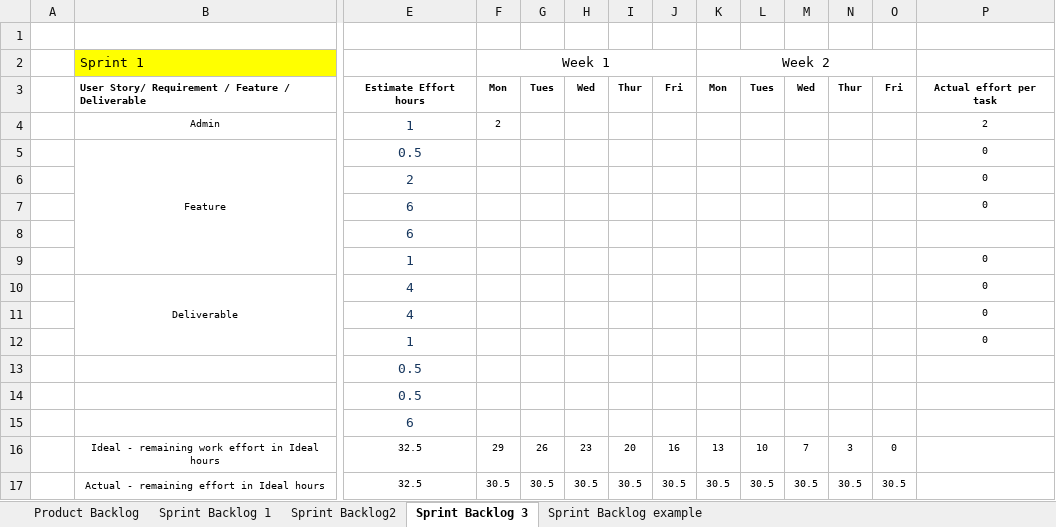
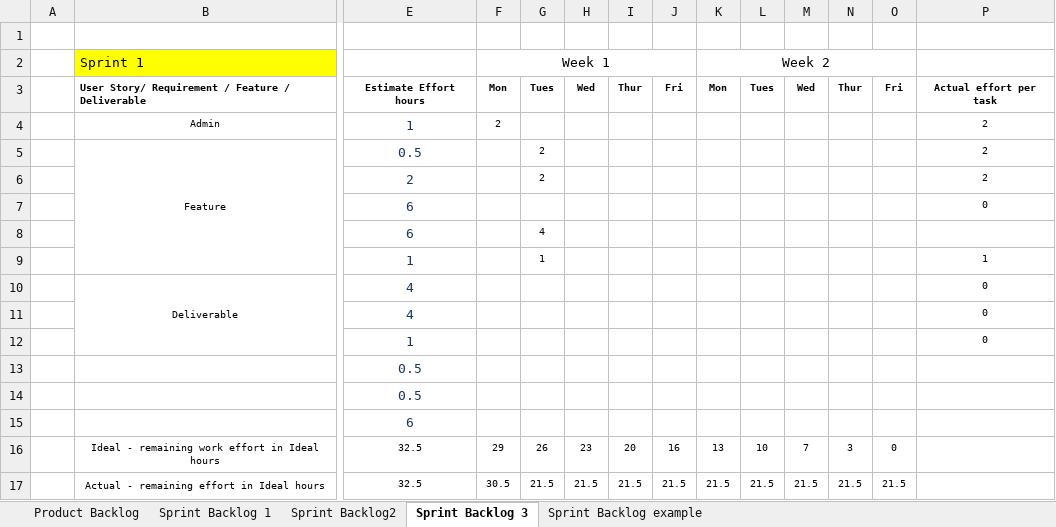
Before and after one commit to JayAitch/CI301, an Excel workbook: Planning Report/projectscrumburndownchart- jordan harrison.xlsx, sheet Sprint Backlog 3, drawn as a sheet; only a part is shown, gaps mark what is left out; values as stored, in another font and other column widths than the file's, no borders; charts and pictures not drawn; removed rows and columns are numbered as before the commit, all else as after; rows hold the shown columns only; the diff names each change by its address in the sheet, - before the commit and + after, or states it on an @@ line.

```diff
--- a/Planning Report/projectscrumburndownchart- jordan harrison.xlsx (sheet Sprint Backlog 3)
+++ b/Planning Report/projectscrumburndownchart- jordan harrison.xlsx (sheet Sprint Backlog 3)
-G5:G6: (empty)
+G5:G6: 2
-P5:P6: 0
+P5:P6: 2
-G8: (empty)
+G8: 4
-G9: (empty)
+G9: 1
-P9: 0
+P9: 1
-row 17:  | Actual - remaining effort in Ideal hours | 32.5 | 30.5 | 30.5 | 30.5 | 30.5 | 30.5 | 30.5 | 30.5 | 30.5 | 30.5 | 30.5
+row 17:  | Actual - remaining effort in Ideal hours | 32.5 | 30.5 | 21.5 | 21.5 | 21.5 | 21.5 | 21.5 | 21.5 | 21.5 | 21.5 | 21.5
```
Also changed, not shown: charts or pictures, 3 other files.
